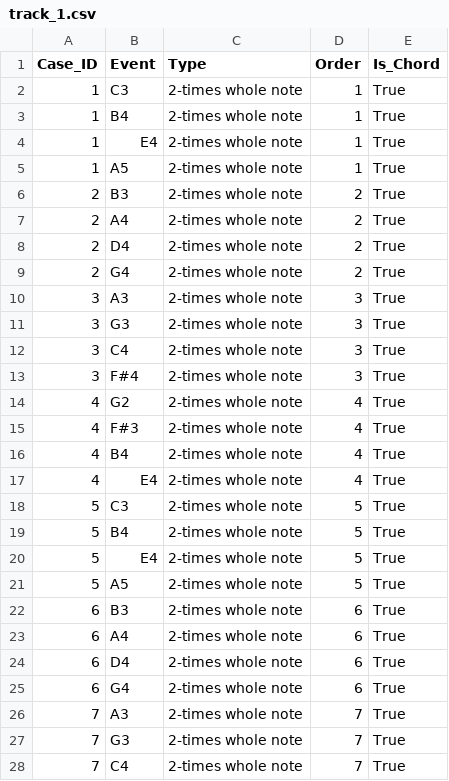
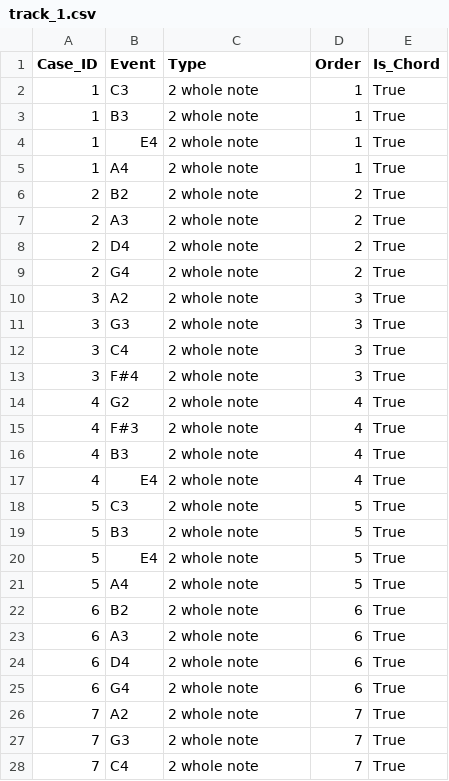
Before and after one commit to K-u-K/process-music, a CSV file: examples/melody_in_cmaj7/track_1.csv, drawn as a sheet; only a part is shown; the diff covers the shown part only.

```diff
--- a/examples/melody_in_cmaj7/track_1.csv
+++ b/examples/melody_in_cmaj7/track_1.csv
@@ -1,28 +1,28 @@
 Case_ID;Event;Type;Order;Is_Chord
-1;C3;2-times whole note;1;True
-1;B4;2-times whole note;1;True
-1;E4;2-times whole note;1;True
-1;A5;2-times whole note;1;True
-2;B3;2-times whole note;2;True
-2;A4;2-times whole note;2;True
-2;D4;2-times whole note;2;True
-2;G4;2-times whole note;2;True
-3;A3;2-times whole note;3;True
-3;G3;2-times whole note;3;True
-3;C4;2-times whole note;3;True
-3;F#4;2-times whole note;3;True
-4;G2;2-times whole note;4;True
-4;F#3;2-times whole note;4;True
-4;B4;2-times whole note;4;True
-4;E4;2-times whole note;4;True
-5;C3;2-times whole note;5;True
-5;B4;2-times whole note;5;True
-5;E4;2-times whole note;5;True
-5;A5;2-times whole note;5;True
-6;B3;2-times whole note;6;True
-6;A4;2-times whole note;6;True
-6;D4;2-times whole note;6;True
-6;G4;2-times whole note;6;True
-7;A3;2-times whole note;7;True
-7;G3;2-times whole note;7;True
-7;C4;2-times whole note;7;True
+1;C3;2 whole note;1;True
+1;B3;2 whole note;1;True
+1;E4;2 whole note;1;True
+1;A4;2 whole note;1;True
+2;B2;2 whole note;2;True
+2;A3;2 whole note;2;True
+2;D4;2 whole note;2;True
+2;G4;2 whole note;2;True
+3;A2;2 whole note;3;True
+3;G3;2 whole note;3;True
+3;C4;2 whole note;3;True
+3;F#4;2 whole note;3;True
+4;G2;2 whole note;4;True
+4;F#3;2 whole note;4;True
+4;B3;2 whole note;4;True
+4;E4;2 whole note;4;True
+5;C3;2 whole note;5;True
+5;B3;2 whole note;5;True
+5;E4;2 whole note;5;True
+5;A4;2 whole note;5;True
+6;B2;2 whole note;6;True
+6;A3;2 whole note;6;True
+6;D4;2 whole note;6;True
+6;G4;2 whole note;6;True
+7;A2;2 whole note;7;True
+7;G3;2 whole note;7;True
+7;C4;2 whole note;7;True
```
Also changed, not shown: 72 edited cells elsewhere in this file, examples/melody_in_cmaj7/track_2.csv, examples/melody_in_cmaj7/track_4.csv, 21 other files.
